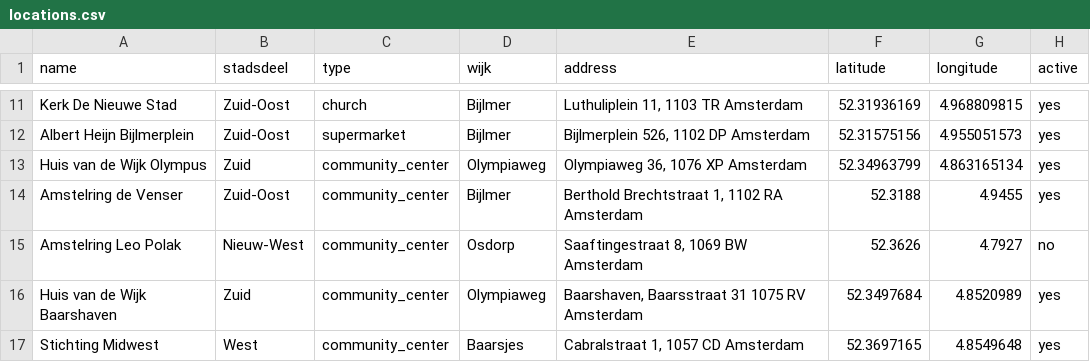
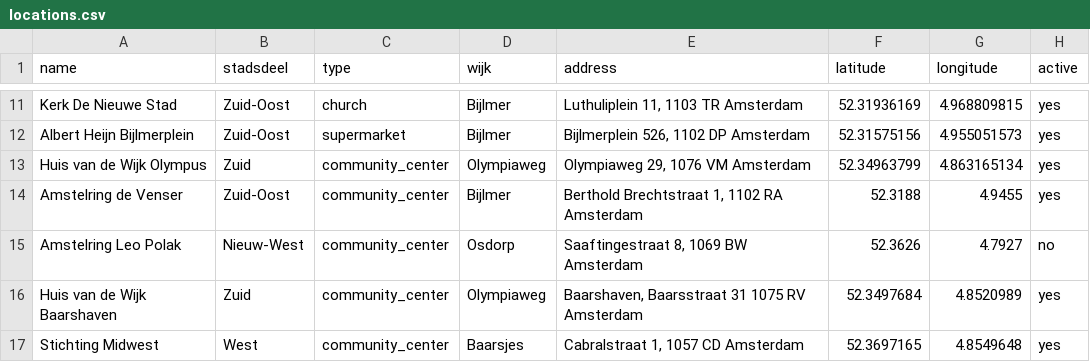
Before and after one commit to Koeltekaart/koeltekaart-amsterdam, a CSV file: data/locations.csv, drawn as a sheet; only a part is shown, gaps mark what is left out; the diff names each change by its address in the sheet, - before the commit and + after, or states it on an @@ line.

```diff
--- a/data/locations.csv
+++ b/data/locations.csv
-E13 (address): Olympiaweg 36, 1076 XP Amsterdam
+E13 (address): Olympiaweg 29, 1076 VM Amsterdam
```
